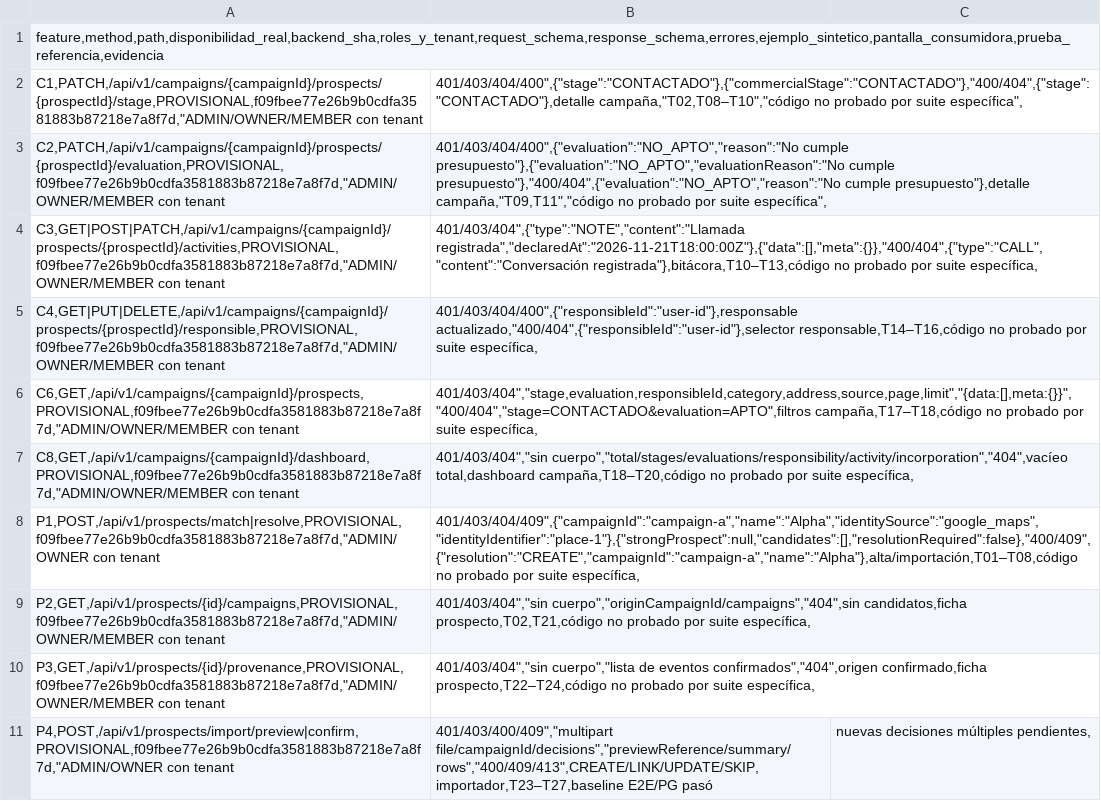
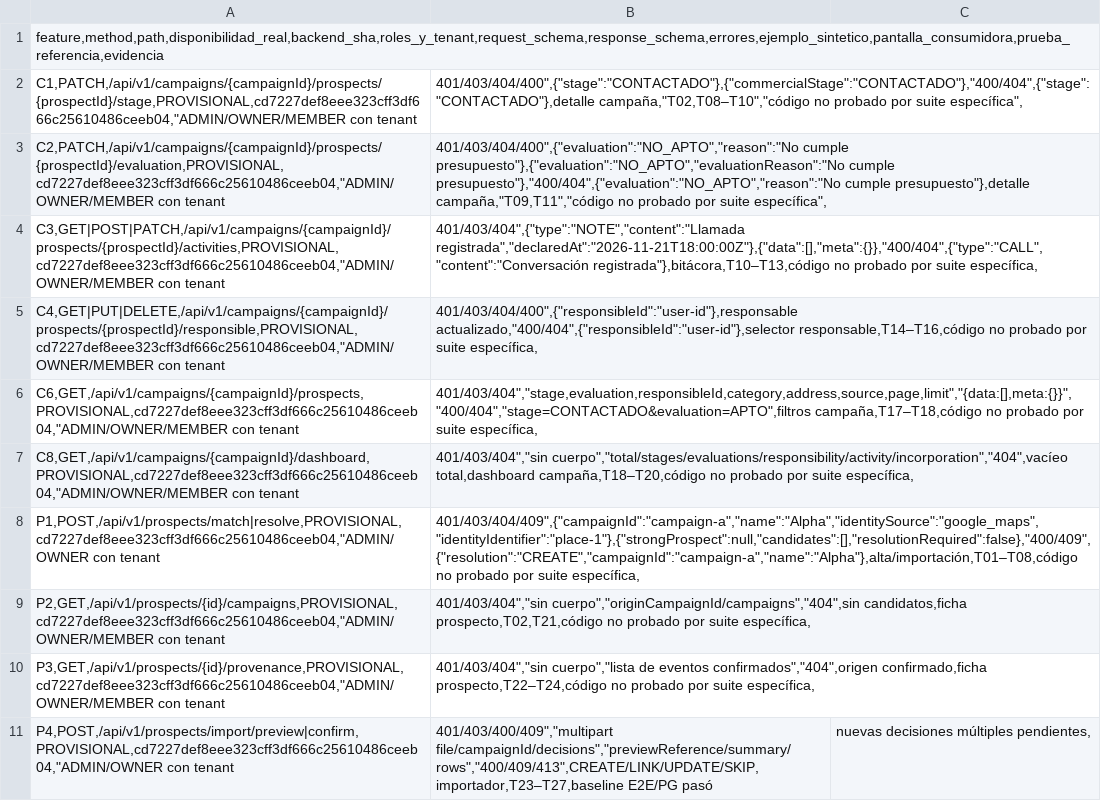
Before and after one commit to CarlosAM03/saas-platform-backend, a CSV file: codex/sprint-campanas-prospectos/06_HANDOFF_ANDRE/02_MATRIZ_API_FLUTTER.csv, drawn as a sheet; the diff names each change by its address in the sheet, - before the commit and + after, or states it on an @@ line.

```diff
--- a/codex/sprint-campanas-prospectos/06_HANDOFF_ANDRE/02_MATRIZ_API_FLUTTER.csv
+++ b/codex/sprint-campanas-prospectos/06_HANDOFF_ANDRE/02_MATRIZ_API_FLUTTER.csv
-A2: C1,PATCH,/api/v1/campaigns/{campaignId}/prospects/{prospectId}/stage,PROVISIONAL,f09fbee77e26b9b0cdfa3581883b87218e7a8f7d,"ADMIN/OWNER/MEMBER con tenant
+A2: C1,PATCH,/api/v1/campaigns/{campaignId}/prospects/{prospectId}/stage,PROVISIONAL,cd7227def8eee323cff3df666c25610486ceeb04,"ADMIN/OWNER/MEMBER con tenant
-A3: C2,PATCH,/api/v1/campaigns/{campaignId}/prospects/{prospectId}/evaluation,PROVISIONAL,f09fbee77e26b9b0cdfa3581883b87218e7a8f7d,"ADMIN/OWNER/MEMBER con tenant
+A3: C2,PATCH,/api/v1/campaigns/{campaignId}/prospects/{prospectId}/evaluation,PROVISIONAL,cd7227def8eee323cff3df666c25610486ceeb04,"ADMIN/OWNER/MEMBER con tenant
-A4: C3,GET|POST|PATCH,/api/v1/campaigns/{campaignId}/prospects/{prospectId}/activities,PROVISIONAL,f09fbee77e26b9b0cdfa3581883b87218e7a8f7d,"ADMIN/OWNER/MEMBER con tenant
+A4: C3,GET|POST|PATCH,/api/v1/campaigns/{campaignId}/prospects/{prospectId}/activities,PROVISIONAL,cd7227def8eee323cff3df666c25610486ceeb04,"ADMIN/OWNER/MEMBER con tenant
-A5: C4,GET|PUT|DELETE,/api/v1/campaigns/{campaignId}/prospects/{prospectId}/responsible,PROVISIONAL,f09fbee77e26b9b0cdfa3581883b87218e7a8f7d,"ADMIN/OWNER/MEMBER con tenant
+A5: C4,GET|PUT|DELETE,/api/v1/campaigns/{campaignId}/prospects/{prospectId}/responsible,PROVISIONAL,cd7227def8eee323cff3df666c25610486ceeb04,"ADMIN/OWNER/MEMBER con tenant
-A6: C6,GET,/api/v1/campaigns/{campaignId}/prospects,PROVISIONAL,f09fbee77e26b9b0cdfa3581883b87218e7a8f7d,"ADMIN/OWNER/MEMBER con tenant
+A6: C6,GET,/api/v1/campaigns/{campaignId}/prospects,PROVISIONAL,cd7227def8eee323cff3df666c25610486ceeb04,"ADMIN/OWNER/MEMBER con tenant
-A7: C8,GET,/api/v1/campaigns/{campaignId}/dashboard,PROVISIONAL,f09fbee77e26b9b0cdfa3581883b87218e7a8f7d,"ADMIN/OWNER/MEMBER con tenant
+A7: C8,GET,/api/v1/campaigns/{campaignId}/dashboard,PROVISIONAL,cd7227def8eee323cff3df666c25610486ceeb04,"ADMIN/OWNER/MEMBER con tenant
-A8: P1,POST,/api/v1/prospects/match|resolve,PROVISIONAL,f09fbee77e26b9b0cdfa3581883b87218e7a8f7d,"ADMIN/OWNER con tenant
+A8: P1,POST,/api/v1/prospects/match|resolve,PROVISIONAL,cd7227def8eee323cff3df666c25610486ceeb04,"ADMIN/OWNER con tenant
-A9: P2,GET,/api/v1/prospects/{id}/campaigns,PROVISIONAL,f09fbee77e26b9b0cdfa3581883b87218e7a8f7d,"ADMIN/OWNER/MEMBER con tenant
+A9: P2,GET,/api/v1/prospects/{id}/campaigns,PROVISIONAL,cd7227def8eee323cff3df666c25610486ceeb04,"ADMIN/OWNER/MEMBER con tenant
-A10: P3,GET,/api/v1/prospects/{id}/provenance,PROVISIONAL,f09fbee77e26b9b0cdfa3581883b87218e7a8f7d,"ADMIN/OWNER/MEMBER con tenant
+A10: P3,GET,/api/v1/prospects/{id}/provenance,PROVISIONAL,cd7227def8eee323cff3df666c25610486ceeb04,"ADMIN/OWNER/MEMBER con tenant
-A11: P4,POST,/api/v1/prospects/import/preview|confirm,PROVISIONAL,f09fbee77e26b9b0cdfa3581883b87218e7a8f7d,"ADMIN/OWNER con tenant
+A11: P4,POST,/api/v1/prospects/import/preview|confirm,PROVISIONAL,cd7227def8eee323cff3df666c25610486ceeb04,"ADMIN/OWNER con tenant
```
Also changed, not shown: codex/sprint-campanas-prospectos/03_CALIDAD/PLANTILLA_RESULTADOS_T01_T32.csv, 10 other files.
